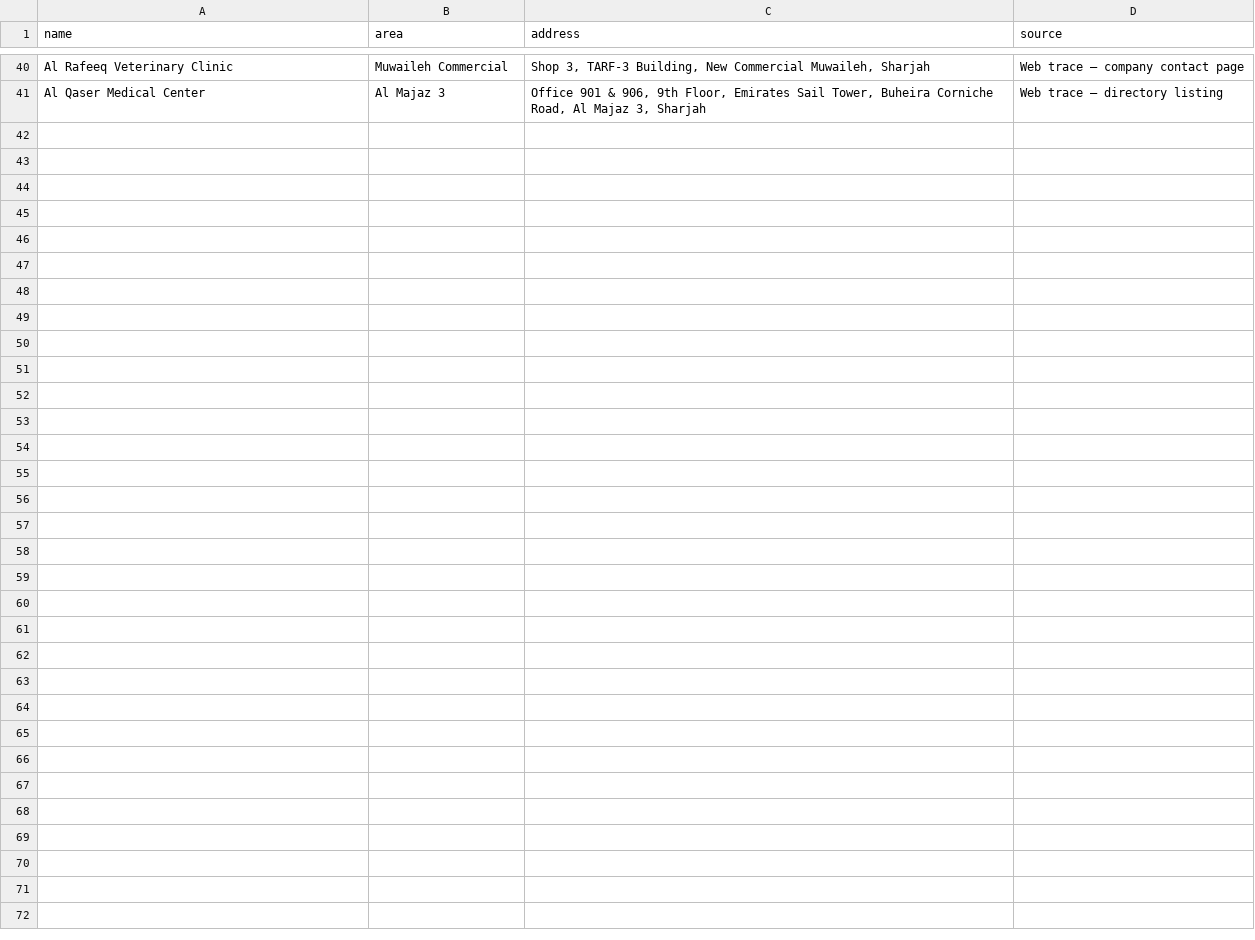
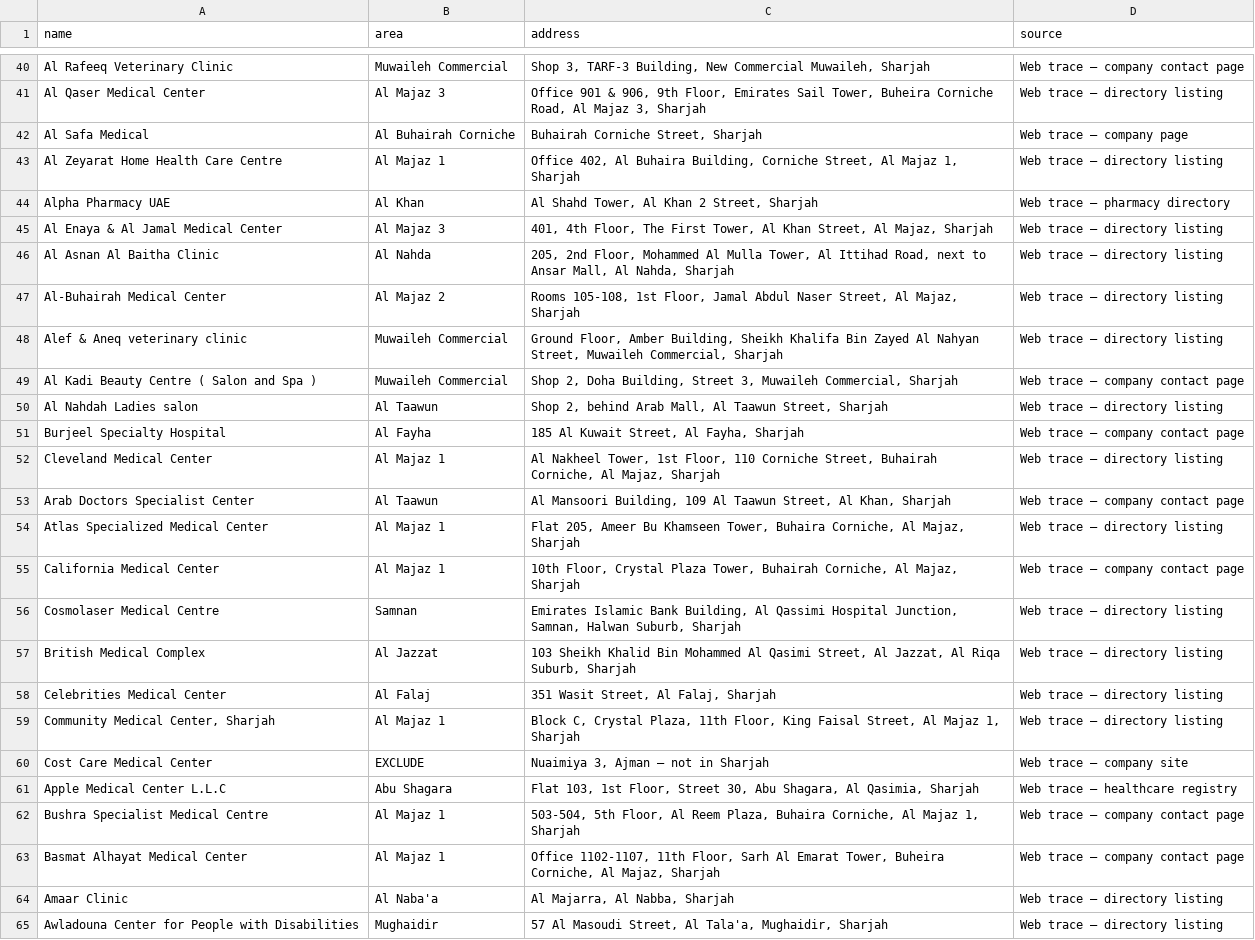
Before and after one commit to Ahmed-Alnoor/Kashkawan-, a CSV file: tools/sharjah-heatmap/pipeline/traced_locations.csv, drawn as a sheet; only a part is shown, gaps mark what is left out.

```diff
--- a/tools/sharjah-heatmap/pipeline/traced_locations.csv
+++ b/tools/sharjah-heatmap/pipeline/traced_locations.csv
@@ -41 +41,25 @@ Al Rafeeq Veterinary Clinic,Muwaileh Commercial,"Shop 3, TARF-3 Building, New Co
 Al Qaser Medical Center,Al Majaz 3,"Office 901 & 906, 9th Floor, Emirates Sail Tower, Buheira Corniche Road, Al Majaz 3, Sharjah",Web trace — directory listing
+Al Safa Medical,Al Buhairah Corniche,"Buhairah Corniche Street, Sharjah",Web trace — company page
+Al Zeyarat Home Health Care Centre,Al Majaz 1,"Office 402, Al Buhaira Building, Corniche Street, Al Majaz 1, Sharjah",Web trace — directory listing
+Alpha Pharmacy UAE,Al Khan,"Al Shahd Tower, Al Khan 2 Street, Sharjah",Web trace — pharmacy directory
+Al Enaya & Al Jamal Medical Center,Al Majaz 3,"401, 4th Floor, The First Tower, Al Khan Street, Al Majaz, Sharjah",Web trace — directory listing
+Al Asnan Al Baitha Clinic,Al Nahda,"205, 2nd Floor, Mohammed Al Mulla Tower, Al Ittihad Road, next to Ansar Mall, Al Nahda, Sharjah",Web trace — directory listing
+Al-Buhairah Medical Center,Al Majaz 2,"Rooms 105-108, 1st Floor, Jamal Abdul Naser Street, Al Majaz, Sharjah",Web trace — directory listing
+Alef & Aneq veterinary clinic,Muwaileh Commercial,"Ground Floor, Amber Building, Sheikh Khalifa Bin Zayed Al Nahyan Street, Muwaileh Commercial, Sharjah",Web trace — directory listing
+Al Kadi Beauty Centre ( Salon and Spa ),Muwaileh Commercial,"Shop 2, Doha Building, Street 3, Muwaileh Commercial, Sharjah",Web trace — company contact page
+Al Nahdah Ladies salon,Al Taawun,"Shop 2, behind Arab Mall, Al Taawun Street, Sharjah",Web trace — directory listing
+Burjeel Specialty Hospital,Al Fayha,"185 Al Kuwait Street, Al Fayha, Sharjah",Web trace — company contact page
+Cleveland Medical Center,Al Majaz 1,"Al Nakheel Tower, 1st Floor, 110 Corniche Street, Buhairah Corniche, Al Majaz, Sharjah",Web trace — directory listing
+Arab Doctors Specialist Center,Al Taawun,"Al Mansoori Building, 109 Al Taawun Street, Al Khan, Sharjah",Web trace — company contact page
+Atlas Specialized Medical Center,Al Majaz 1,"Flat 205, Ameer Bu Khamseen Tower, Buhaira Corniche, Al Majaz, Sharjah",Web trace — directory listing
+California Medical Center,Al Majaz 1,"10th Floor, Crystal Plaza Tower, Buhairah Corniche, Al Majaz, Sharjah",Web trace — company contact page
+Cosmolaser Medical Centre,Samnan,"Emirates Islamic Bank Building, Al Qassimi Hospital Junction, Samnan, Halwan Suburb, Sharjah",Web trace — directory listing
+British Medical Complex,Al Jazzat,"103 Sheikh Khalid Bin Mohammed Al Qasimi Street, Al Jazzat, Al Riqa Suburb, Sharjah",Web trace — directory listing
+Celebrities Medical Center,Al Falaj,"351 Wasit Street, Al Falaj, Sharjah",Web trace — directory listing
+"Community Medical Center, Sharjah",Al Majaz 1,"Block C, Crystal Plaza, 11th Floor, King Faisal Street, Al Majaz 1, Sharjah",Web trace — directory listing
+Cost Care Medical Center,EXCLUDE,"Nuaimiya 3, Ajman — not in Sharjah",Web trace — company site
+Apple Medical Center L.L.C,Abu Shagara,"Flat 103, 1st Floor, Street 30, Abu Shagara, Al Qasimia, Sharjah",Web trace — healthcare registry
+Bushra Specialist Medical Centre,Al Majaz 1,"503-504, 5th Floor, Al Reem Plaza, Buhaira Corniche, Al Majaz 1, Sharjah",Web trace — company contact page
+Basmat Alhayat Medical Center,Al Majaz 1,"Office 1102-1107, 11th Floor, Sarh Al Emarat Tower, Buheira Corniche, Al Majaz, Sharjah",Web trace — company contact page
+Amaar Clinic,Al Naba'a,"Al Majarra, Al Nabba, Sharjah",Web trace — directory listing
+Awladouna Center for People with Disabilities,Mughaidir,"57 Al Masoudi Street, Al Tala'a, Mughaidir, Sharjah",Web trace — directory listing
```
Also changed, not shown: 2 other files.
